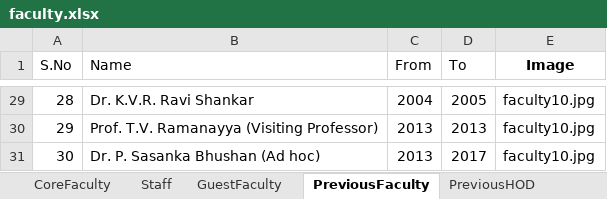
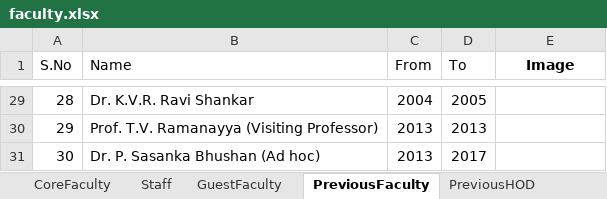
Before and after one commit to varun8074/NITW-Transportation-Division, an Excel workbook: excels/faculty.xlsx, sheet PreviousFaculty, drawn as a sheet; only a part is shown, gaps mark what is left out; values as stored, in another font and other column widths than the file's, no borders; the diff covers the shown part only; the diff names each change by its address in the sheet, - before the commit and + after, or states it on an @@ line.

```diff
--- a/excels/faculty.xlsx (sheet PreviousFaculty)
+++ b/excels/faculty.xlsx (sheet PreviousFaculty)
-E29:E31 (Image): faculty10.jpg
+E29:E31 (Image): (empty)
```
Also changed, not shown: 27 edited cells elsewhere in this sheet, sheet PreviousHOD, sheet GuestFaculty, 10 other files.
